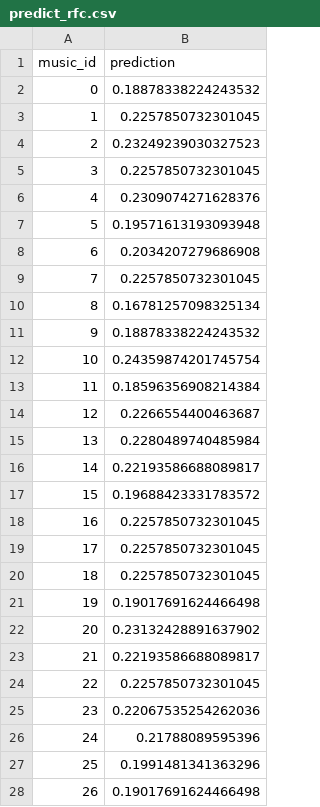
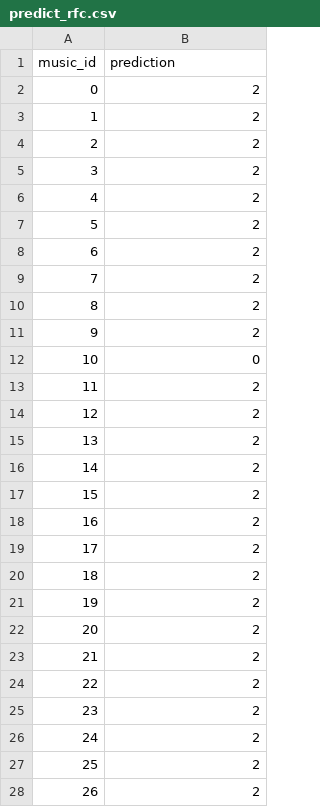
Before and after one commit to tuthur9A/ml_td_ynv, a CSV file: data/predict_rfc.csv, drawn as a sheet; only a part is shown; the diff covers the shown part only.

```diff
--- a/data/predict_rfc.csv
+++ b/data/predict_rfc.csv
@@ -1,28 +1,28 @@
 music_id,prediction
-0,0.18878338224243532
-1,0.2257850732301045
-2,0.23249239030327523
-3,0.2257850732301045
-4,0.2309074271628376
-5,0.19571613193093948
-6,0.2034207279686908
-7,0.2257850732301045
-8,0.16781257098325134
-9,0.18878338224243532
-10,0.24359874201745754
-11,0.18596356908214384
-12,0.2266554400463687
-13,0.2280489740485984
-14,0.22193586688089817
-15,0.19688423331783572
-16,0.2257850732301045
-17,0.2257850732301045
-18,0.2257850732301045
-19,0.19017691624466498
-20,0.23132428891637902
-21,0.22193586688089817
-22,0.2257850732301045
-23,0.22067535254262036
-24,0.21788089595396
-25,0.1991481341363296
-26,0.19017691624466498
+0,2
+1,2
+2,2
+3,2
+4,2
+5,2
+6,2
+7,2
+8,2
+9,2
+10,0
+11,2
+12,2
+13,2
+14,2
+15,2
+16,2
+17,2
+18,2
+19,2
+20,2
+21,2
+22,2
+23,2
+24,2
+25,2
+26,2
```
Also changed, not shown: 53 edited cells elsewhere in this file, data/predict_clf.csv, data/predict_lgb.csv, 3 other files.
